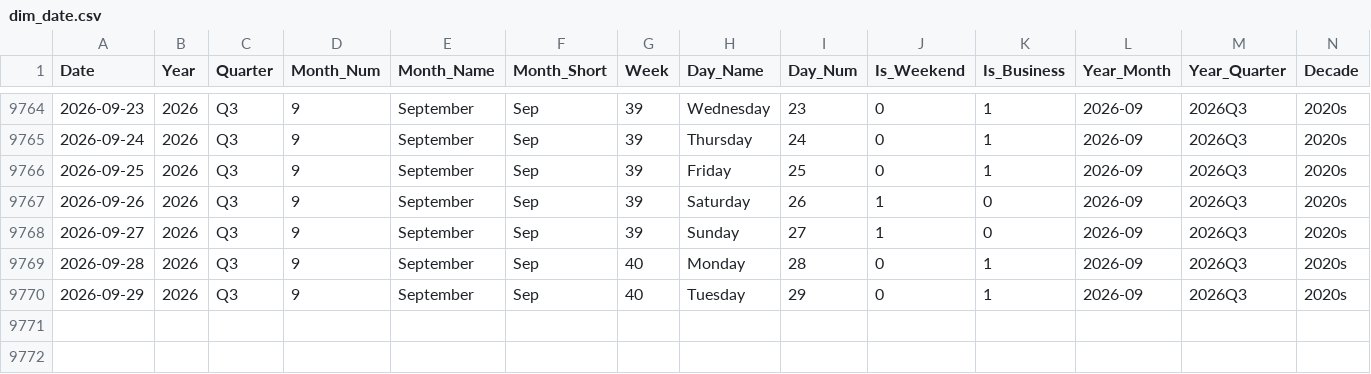
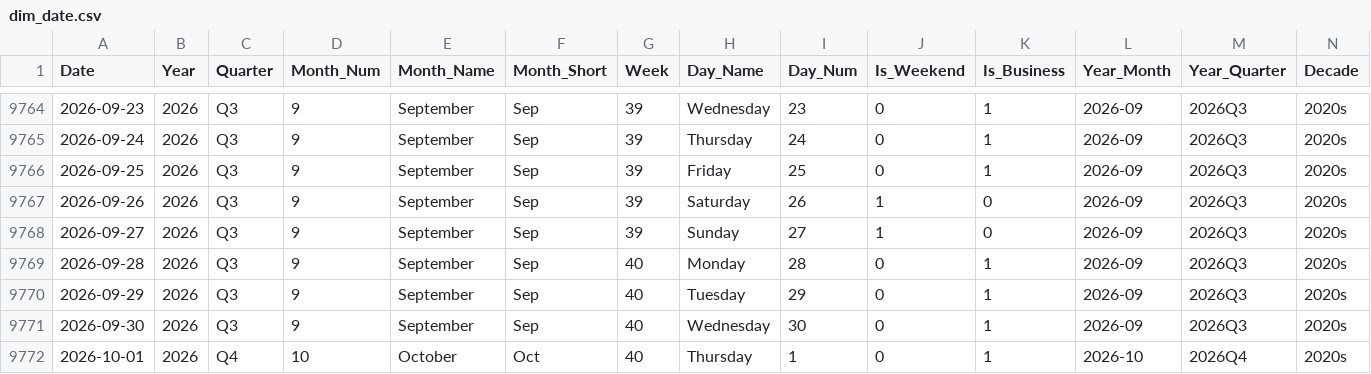
Before and after one commit to vivekraj123456/Stock-Analysis, a CSV file: powerbi_data/dim_date.csv, drawn as a sheet; only a part is shown, gaps mark what is left out.

```diff
--- a/powerbi_data/dim_date.csv
+++ b/powerbi_data/dim_date.csv
@@ -9770 +9770,3 @@ Date,Year,Quarter,Month_Num,Month_Name,Month_Short,Week,Day_Name,Day_Num,Is_Week
 2026-09-29,2026,Q3,9,September,Sep,40,Tuesday,29,0,1,2026-09,2026Q3,2020s
+2026-09-30,2026,Q3,9,September,Sep,40,Wednesday,30,0,1,2026-09,2026Q3,2020s
+2026-10-01,2026,Q4,10,October,Oct,40,Thursday,1,0,1,2026-10,2026Q4,2020s
```
Also changed, not shown: powerbi_data/agg_sector_monthly.csv, powerbi_data/snapshot_latest.csv, 1 other file.
